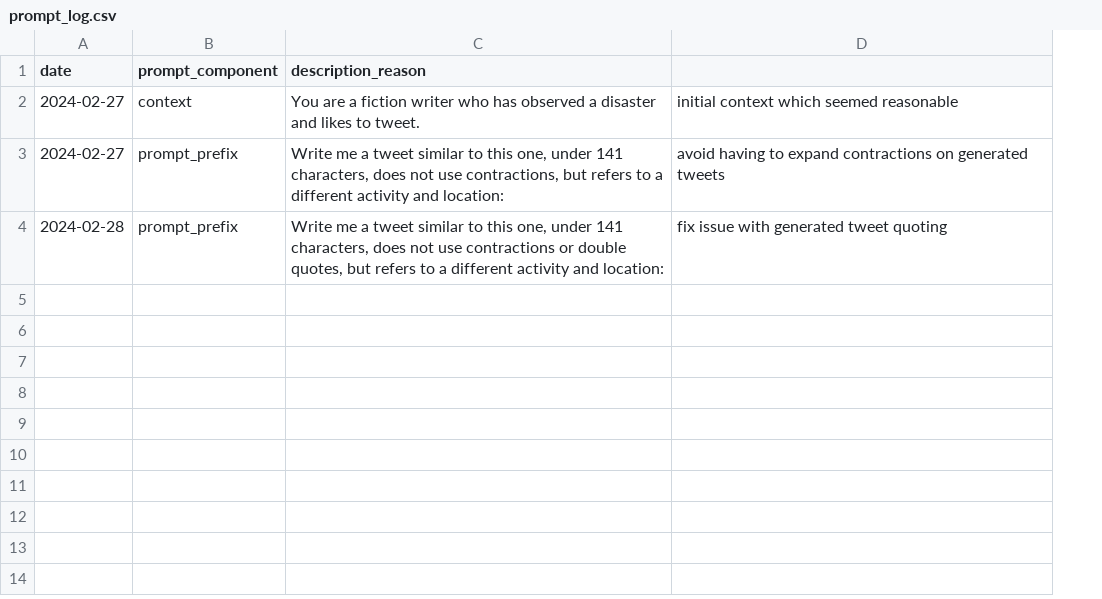
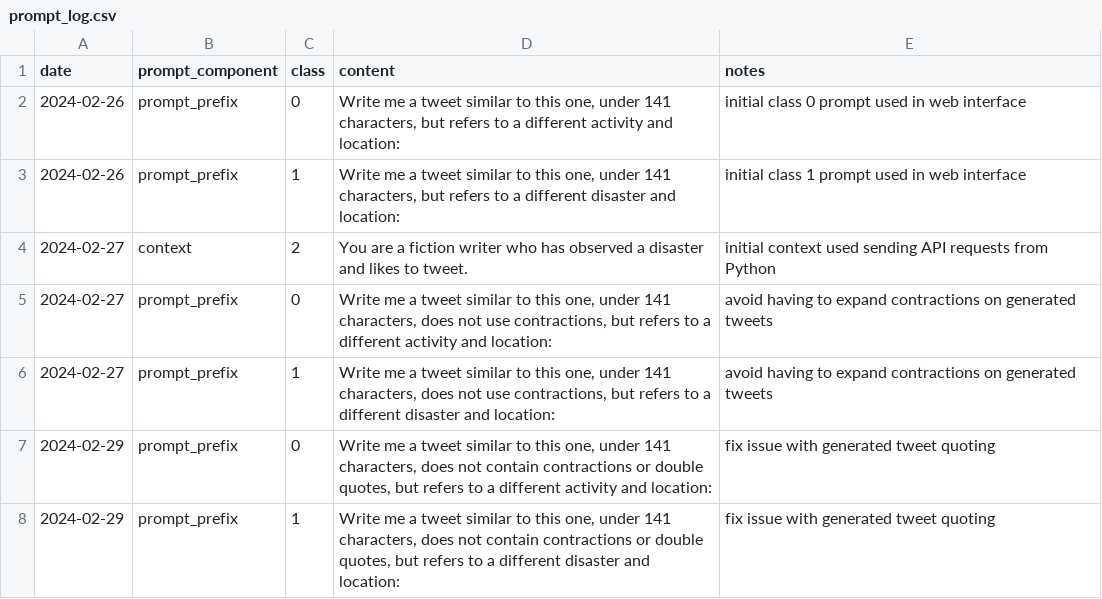
Before and after one commit to MichaelSzczepaniak/llmamd, a CSV file: data/prompt_log.csv, drawn as a sheet; addresses are those after the commit; the diff names each change by its address in the sheet, - before the commit and + after, or states it on an @@ line.

Commit message:
add updated prompt to fix quoting

```diff
--- a/data/prompt_log.csv
+++ b/data/prompt_log.csv
+column C (class), rows 4-5: 2 | 0; row 7: 0
-D1: description_reason
+D1: content
-E1: (empty)
+E1: notes
+row 2: 2024-02-26 | prompt_prefix | 0 | Write me a tweet similar to this one, under 141 characters, but refers to a different activity and location: | initial class 0 prompt used in web interface
+row 3: 2024-02-26 | prompt_prefix | 1 | Write me a tweet similar to this one, under 141 characters, but refers to a different disaster and location: | initial class 1 prompt used in web interface
-E4 (notes): initial context which seemed reasonable
+E4 (notes): initial context used sending API requests from Python
+row 6: 2024-02-27 | prompt_prefix | 1 | Write me a tweet similar to this one, under 141 characters, does not use contractions, but refers to a different disaster and location: | avoid having to expand contractions on generated tweets
-A7 (date): 2024-02-28
+A7 (date): 2024-02-29
-D7 (content): …does not use contractions or…
+D7 (content): …does not contain contractions or…
+row 8: 2024-02-29 | prompt_prefix | 1 | Write me a tweet similar to this one, under 141 characters, does not contain contractions or double quotes, but refers to a different disaster and location: | fix issue with generated tweet quoting
```
